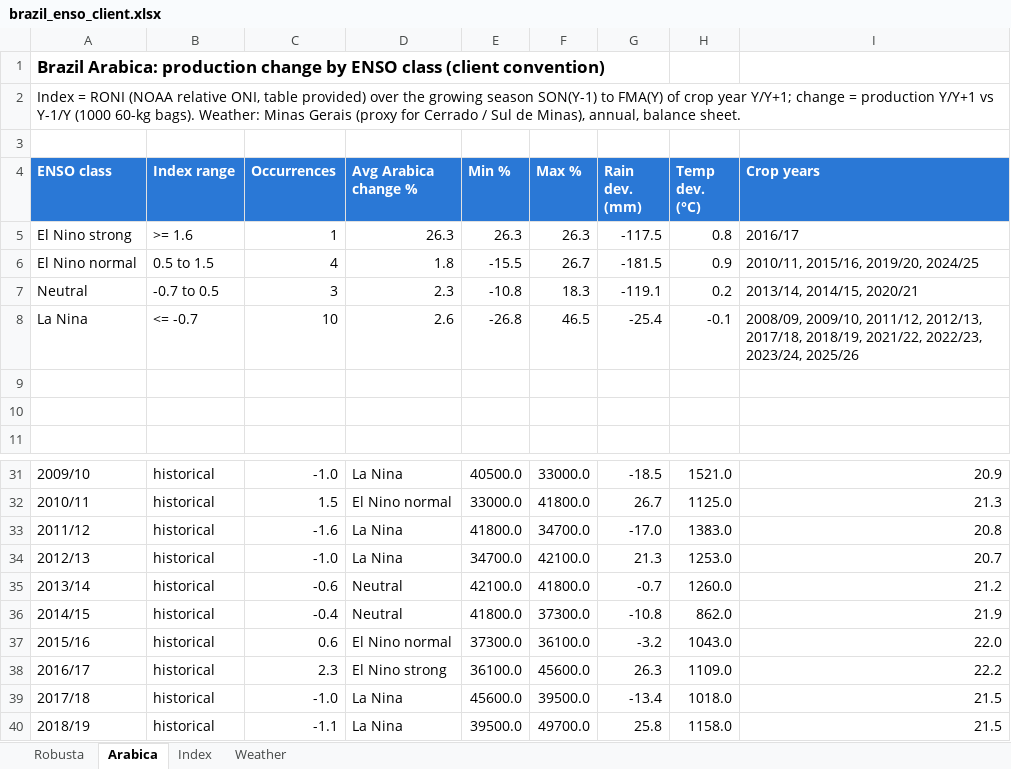
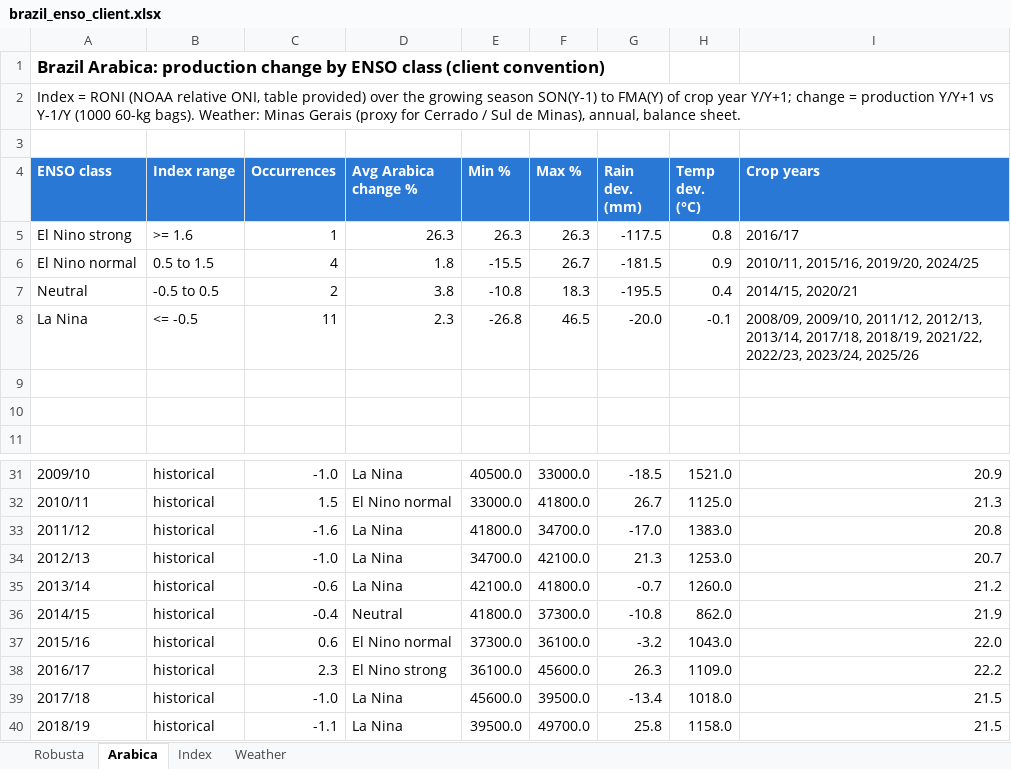
Before and after one commit to alissonkatymartinimoujawaz-hue/procafe, an Excel workbook: timeseries/output/enso/brazil_enso_client.xlsx, sheet Arabica, drawn as a sheet; only a part is shown, gaps mark what is left out; values as stored, in another font and other column widths than the file's, no borders; charts and pictures not drawn; the diff names each change by its address in the sheet, - before the commit and + after, or states it on an @@ line.

```diff
--- a/timeseries/output/enso/brazil_enso_client.xlsx (sheet Arabica)
+++ b/timeseries/output/enso/brazil_enso_client.xlsx (sheet Arabica)
-B7 (Index range): -0.7 to 0.5
+B7 (Index range): -0.5 to 0.5
-C7 (Occurrences): 3
+C7 (Occurrences): 2
-D7 (Avg Arabica change %): 2.3
+D7 (Avg Arabica change %): 3.8
-G7 (Rain dev. (mm)): -119.1
+G7 (Rain dev. (mm)): -195.5
-H7 (Temp dev. (°C)): 0.2
+H7 (Temp dev. (°C)): 0.4
-I7 (Crop years): 2013/14, 2014/15, 2020/21
+I7 (Crop years): 2014/15, 2020/21
-B8 (Index range): <= -0.7
+B8 (Index range): <= -0.5
-C8 (Occurrences): 10
+C8 (Occurrences): 11
-D8 (Avg Arabica change %): 2.6
+D8 (Avg Arabica change %): 2.3
-G8 (Rain dev. (mm)): -25.4
+G8 (Rain dev. (mm)): -20.0
-I8 (Crop years): …2011/12, 2012/13, 2017/18, 2018/19,…
+I8 (Crop years): …2011/12, 2012/13, 2013/14, 2017/18, 2018/19,…
-D35 (Avg Arabica change %): Neutral
+D35 (Avg Arabica change %): La Nina
```
Also changed, not shown: sheet Robusta, sheet Weather, 12 other files.
